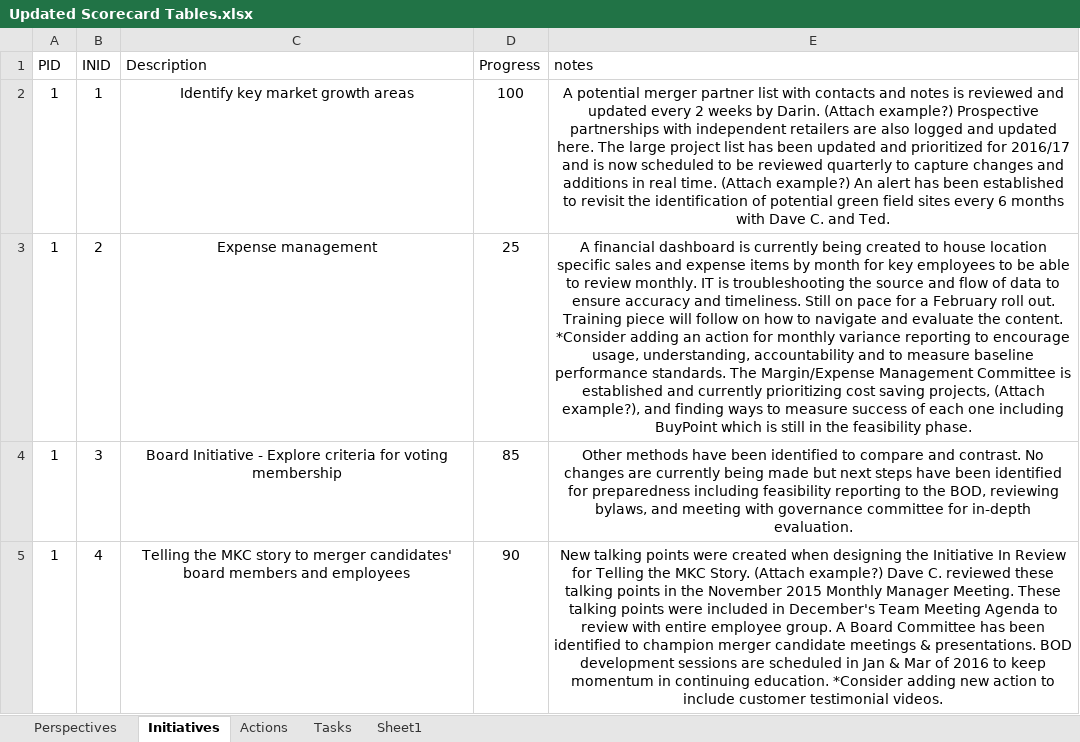
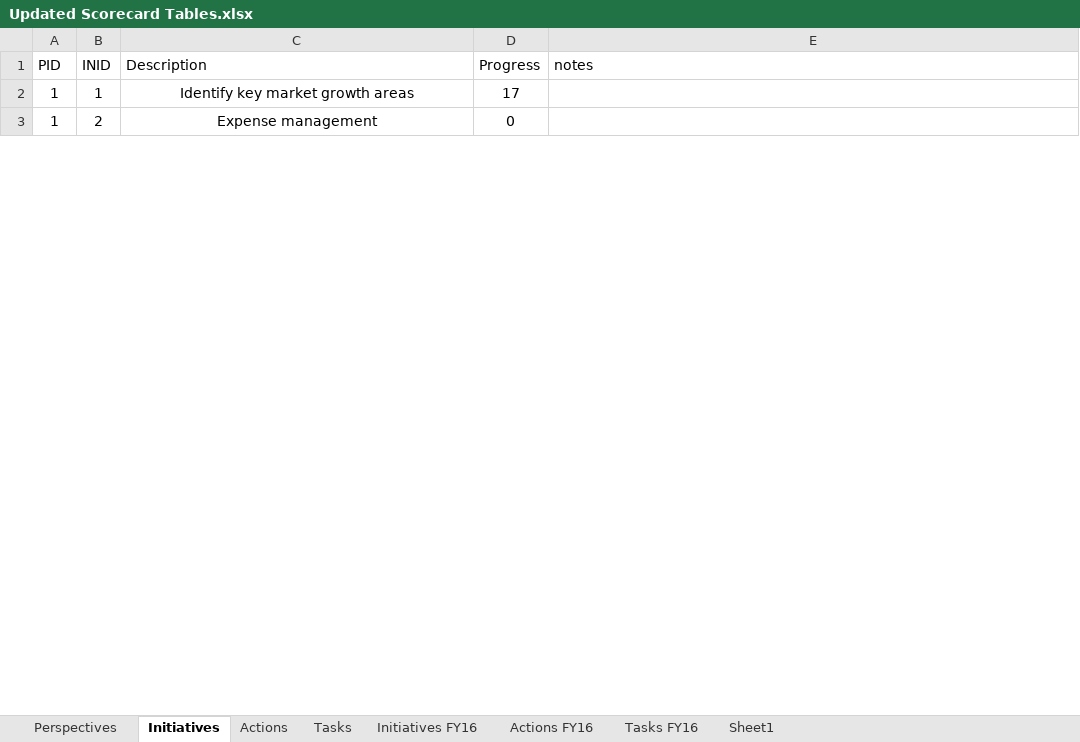
Before and after one commit to mandielyons/logi-livebuild, an Excel workbook: UploadedFiles/Updated Scorecard Tables.xlsx, sheet Initiatives, drawn as a sheet; only a part is shown; values as stored, in another font and other column widths than the file's, no borders; conditional formats and table styles not drawn; removed rows and columns are numbered as before the commit, all else as after; the diff covers the shown part only; the diff names each change by its address in the sheet, - before the commit and + after, or states it on an @@ line.

Commit message:
commit scorecard changes

```diff
--- a/UploadedFiles/Updated Scorecard Tables.xlsx (sheet Initiatives)
+++ b/UploadedFiles/Updated Scorecard Tables.xlsx (sheet Initiatives)
+sheet tab: Initiatives FY16
+sheet tab: Actions FY16
+sheet tab: Tasks FY16
-D2 (Progress): 100
+D2 (Progress): 17
-E2 (notes): A potential merger partner list with contacts and notes is reviewed and updated every 2 weeks by Darin. (Attach example?) Prospective partnerships with independent retailers are also logged and updated here. The large project list has been updated and prioritized for 2016/17 and is now scheduled to be reviewed quarterly to capture changes and additions in real time. (Attach example?) An alert has been established to revisit the identification of potential green field sites every 6 months with Dave C. and Ted.
+E2 (notes): (empty)
-D3 (Progress): 25
+D3 (Progress): 0
-E3 (notes): A financial dashboard is currently being created to house location specific sales and expense items by month for key employees to be able to review monthly. IT is troubleshooting the source and flow of data to ensure accuracy and timeliness. Still on pace for a February roll out. Training piece will follow on how to navigate and evaluate the content. *Consider adding an action for monthly variance reporting to encourage usage, understanding, accountability and to measure baseline performance standards. The Margin/Expense Management Committee is established and currently prioritizing cost saving projects, (Attach example?), and finding ways to measure success of each one including BuyPoint which is still in the feasibility phase.
+E3 (notes): (empty)
-row 4: 1 | 3 | Board Initiative - Explore criteria for voting membership | 85 | Other methods have been identified to compare and contrast. No changes are currently being made but next steps have been identified for preparedness including feasibility reporting to the BOD, reviewing bylaws, and meeting with governance committee for in-depth evaluation.
-row 5: 1 | 4 | Telling the MKC story to merger candidates' board members and employees | 90 | New talking points were created when designing the Initiative In Review for Telling the MKC Story. (Attach example?) Dave C. reviewed these talking points in the November 2015 Monthly Manager Meeting. These talking points were included in December's Team Meeting Agenda to review with entire employee group. A Board Committee has been identified to champion merger candidate meetings & presentations. BOD development sessions are scheduled in Jan & Mar of 2016 to keep momentum in continuing education. *Consider adding new action to include customer testimonial videos.
```
Also changed, not shown: 2 added rows, 4 removed rows and 29 edited cells elsewhere in this sheet, sheet Tasks, sheet Actions, sheet Perspectives, formulas that keep their value, 2 other files.
